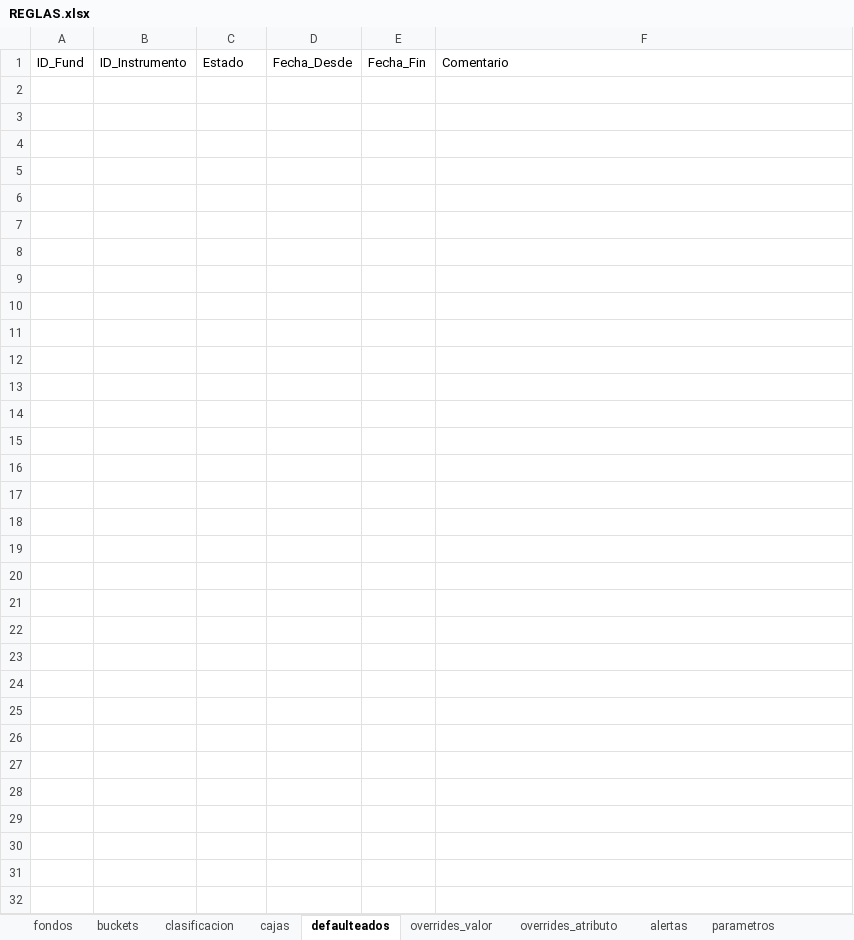
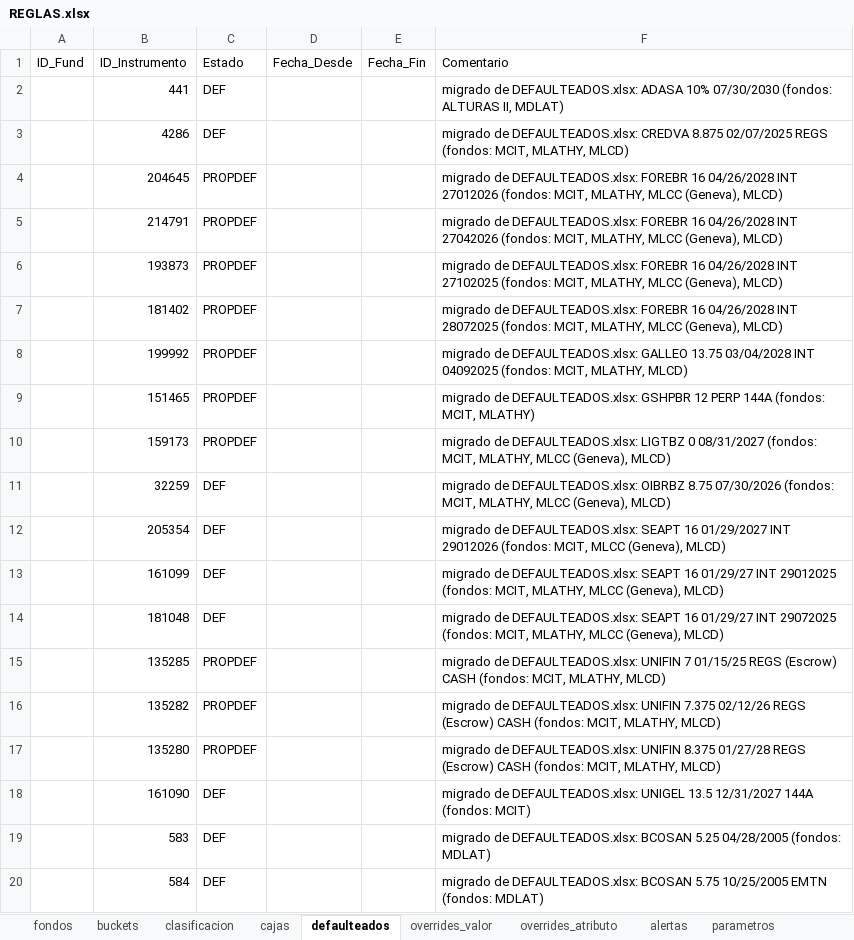
Before and after one commit to IgnacioF1988/Reporteria-2.0, an Excel workbook: 01_INPUTS/MANUALES/REGLAS.xlsx, sheet defaulteados, drawn as a sheet; only a part is shown; values as stored, in another font and other column widths than the file's, no borders; the diff covers the shown part only; the diff names each change by its address in the sheet, - before the commit and + after, or states it on an @@ line.

Commit message:
corrida 20260731 con Facts y defaulteados migrados

```diff
--- a/01_INPUTS/MANUALES/REGLAS.xlsx (sheet defaulteados)
+++ b/01_INPUTS/MANUALES/REGLAS.xlsx (sheet defaulteados)
+row 2:  | 441 | DEF |  |  | migrado de DEFAULTEADOS.xlsx: ADASA 10% 07/30/2030 (fondos: ALTURAS II, MDLAT)
+row 3:  | 4286 | DEF |  |  | migrado de DEFAULTEADOS.xlsx: CREDVA 8.875 02/07/2025 REGS (fondos: MCIT, MLATHY, MLCD)
+row 4:  | 204645 | PROPDEF |  |  | migrado de DEFAULTEADOS.xlsx: FOREBR 16 04/26/2028 INT 27012026 (fondos: MCIT, MLATHY, MLCC (Geneva), MLCD)
+row 5:  | 214791 | PROPDEF |  |  | migrado de DEFAULTEADOS.xlsx: FOREBR 16 04/26/2028 INT 27042026 (fondos: MCIT, MLATHY, MLCC (Geneva), MLCD)
+row 6:  | 193873 | PROPDEF |  |  | migrado de DEFAULTEADOS.xlsx: FOREBR 16 04/26/2028 INT 27102025 (fondos: MCIT, MLATHY, MLCC (Geneva), MLCD)
+row 7:  | 181402 | PROPDEF |  |  | migrado de DEFAULTEADOS.xlsx: FOREBR 16 04/26/2028 INT 28072025 (fondos: MCIT, MLATHY, MLCC (Geneva), MLCD)
+row 8:  | 199992 | PROPDEF |  |  | migrado de DEFAULTEADOS.xlsx: GALLEO 13.75 03/04/2028 INT 04092025 (fondos: MCIT, MLATHY, MLCD)
+row 9:  | 151465 | PROPDEF |  |  | migrado de DEFAULTEADOS.xlsx: GSHPBR 12 PERP 144A (fondos: MCIT, MLATHY)
+row 10:  | 159173 | PROPDEF |  |  | migrado de DEFAULTEADOS.xlsx: LIGTBZ 0 08/31/2027 (fondos: MCIT, MLATHY, MLCC (Geneva), MLCD)
+row 11:  | 32259 | DEF |  |  | migrado de DEFAULTEADOS.xlsx: OIBRBZ 8.75 07/30/2026 (fondos: MCIT, MLATHY, MLCC (Geneva), MLCD)
+row 12:  | 205354 | DEF |  |  | migrado de DEFAULTEADOS.xlsx: SEAPT 16 01/29/2027 INT 29012026 (fondos: MCIT, MLCC (Geneva), MLCD)
+row 13:  | 161099 | DEF |  |  | migrado de DEFAULTEADOS.xlsx: SEAPT 16 01/29/27 INT 29012025 (fondos: MCIT, MLATHY, MLCC (Geneva), MLCD)
+row 14:  | 181048 | DEF |  |  | migrado de DEFAULTEADOS.xlsx: SEAPT 16 01/29/27 INT 29072025 (fondos: MCIT, MLATHY, MLCC (Geneva), MLCD)
+row 15:  | 135285 | PROPDEF |  |  | migrado de DEFAULTEADOS.xlsx: UNIFIN 7 01/15/25 REGS (Escrow) CASH (fondos: MCIT, MLATHY, MLCD)
+row 16:  | 135282 | PROPDEF |  |  | migrado de DEFAULTEADOS.xlsx: UNIFIN 7.375 02/12/26 REGS (Escrow) CASH (fondos: MCIT, MLATHY, MLCD)
+row 17:  | 135280 | PROPDEF |  |  | migrado de DEFAULTEADOS.xlsx: UNIFIN 8.375 01/27/28 REGS (Escrow) CASH (fondos: MCIT, MLATHY, MLCD)
+row 18:  | 161090 | DEF |  |  | migrado de DEFAULTEADOS.xlsx: UNIGEL 13.5 12/31/2027 144A (fondos: MCIT)
+row 19:  | 583 | DEF |  |  | migrado de DEFAULTEADOS.xlsx: BCOSAN 5.25 04/28/2005 (fondos: MDLAT)
+row 20:  | 584 | DEF |  |  | migrado de DEFAULTEADOS.xlsx: BCOSAN 5.75 10/25/2005 EMTN (fondos: MDLAT)
```
Also changed, not shown: 70 added rows elsewhere in this sheet, 12 other files.
